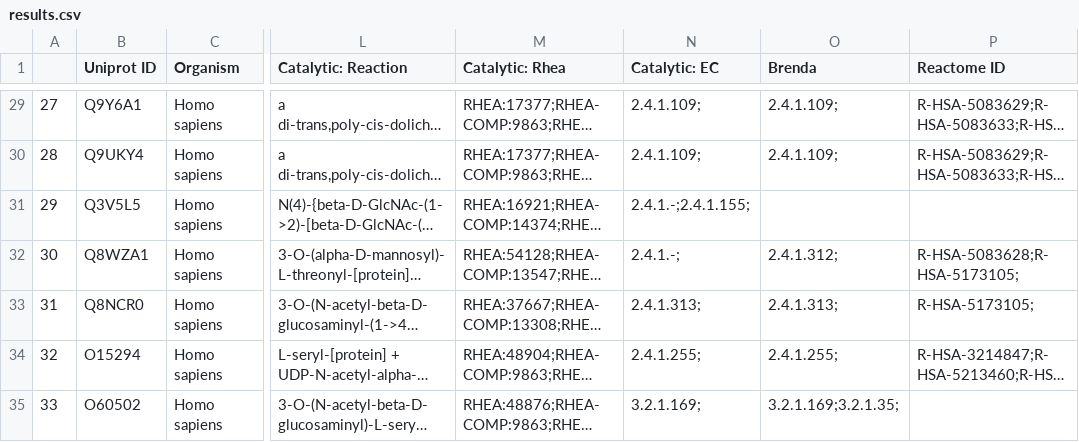
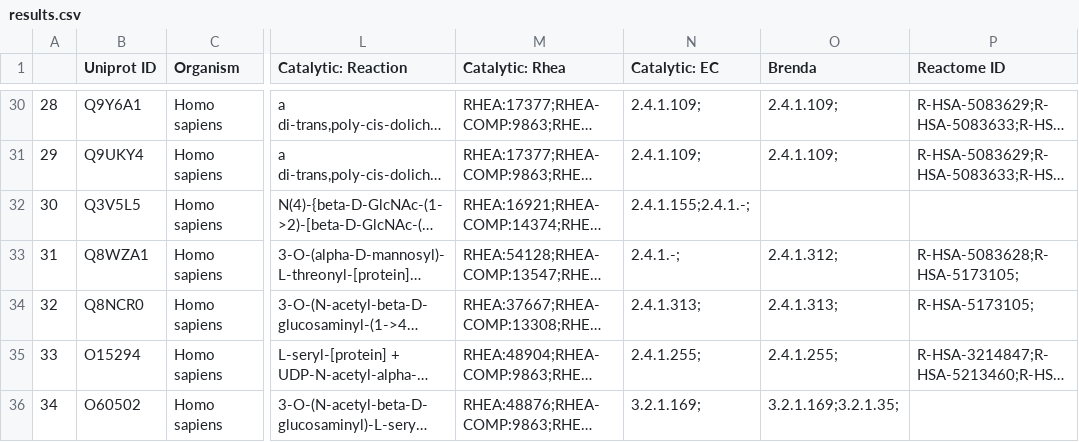
Before and after one commit to neel-lab/webGlycoEnzDB, a CSV file: uniprotDataScript/output_file/results.csv, drawn as a sheet; only a part is shown, gaps mark what is left out; long unchanged cells end in …; addresses are those after the commit; the diff covers the shown part only; the diff names each change by its address in the sheet, - before the commit and + after, or states it on an @@ line.

```diff
--- a/uniprotDataScript/output_file/results.csv
+++ b/uniprotDataScript/output_file/results.csv
@@ column A renumbered between rows 3 and 221 @@
-N32 (Catalytic: EC): 2.4.1.-;2.4.1.155;
+N32 (Catalytic: EC): 2.4.1.155;2.4.1.-;
```
Also changed, not shown: 4 added rows, 1 removed row and 24 edited cells elsewhere in this file.
